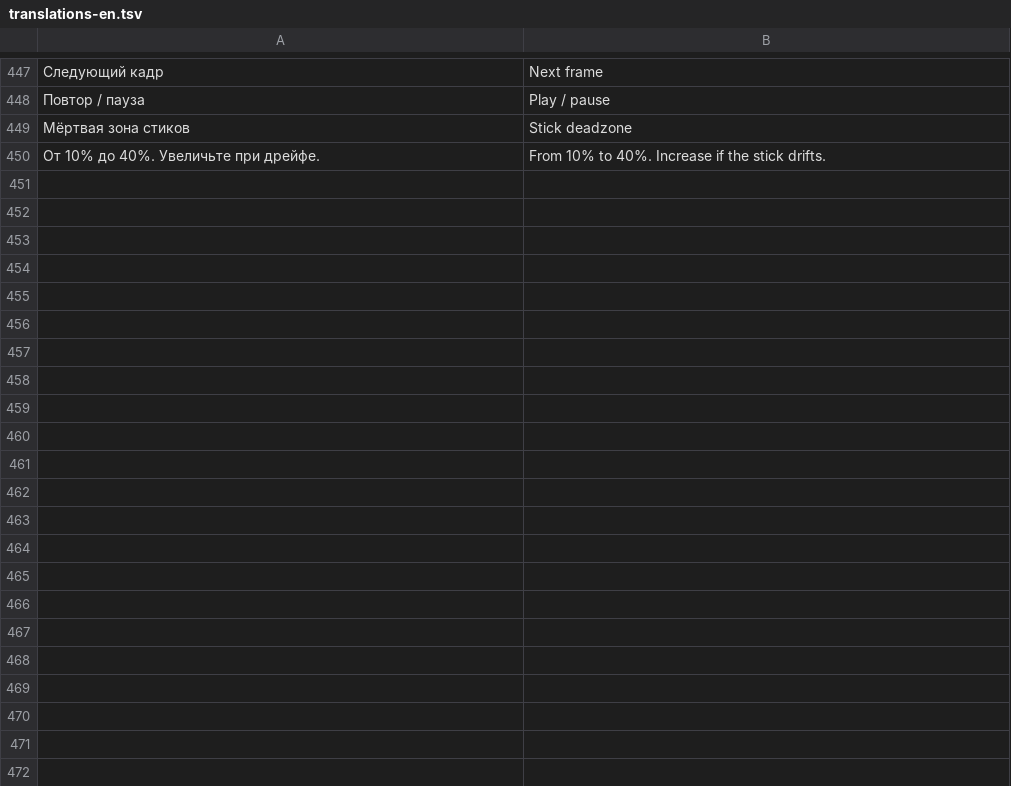
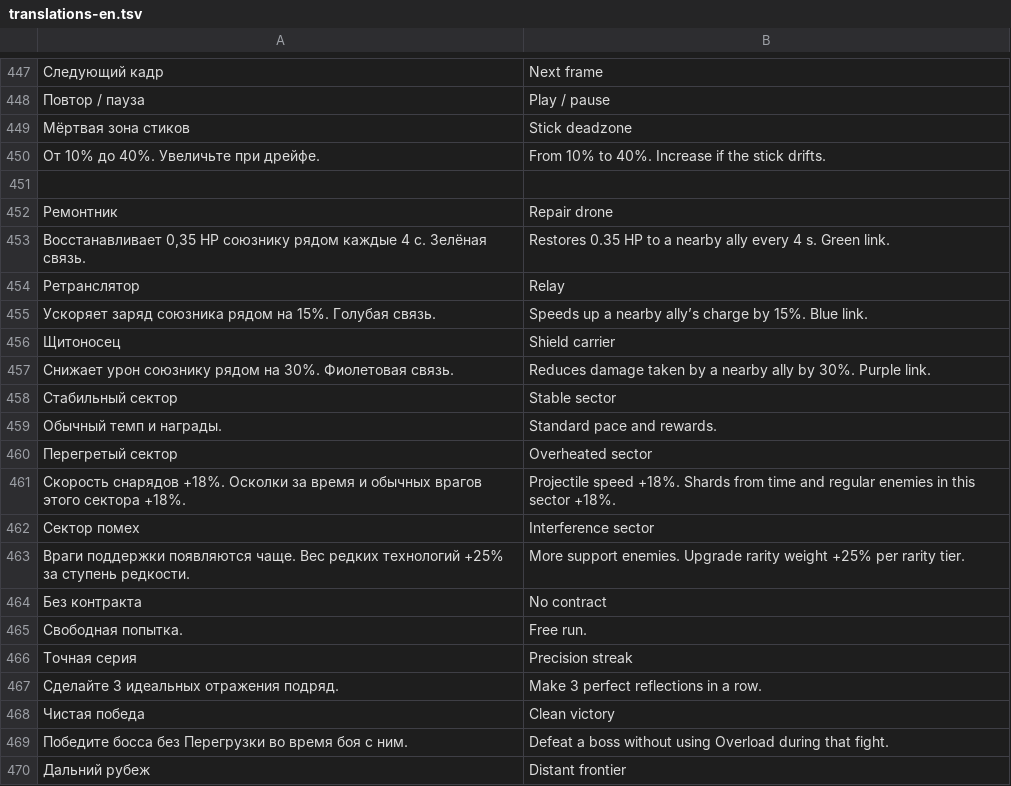
Before and after one commit to reptile1891/core-reactor, a TSV file: tools/translations-en.tsv, drawn as a sheet; only a part is shown, gaps mark what is left out; the diff covers the shown part only; the diff names each change by its address in the sheet, - before the commit and + after, or states it on an @@ line.

```diff
--- a/tools/translations-en.tsv
+++ b/tools/translations-en.tsv
+row 451: (empty)
+row 452: Ремонтник | Repair drone
+row 453: Восстанавливает 0,35 HP союзнику рядом каждые 4 с. Зелёная связь. | Restores 0.35 HP to a nearby ally every 4 s. Green link.
+row 454: Ретранслятор | Relay
+row 455: Ускоряет заряд союзника рядом на 15%. Голубая связь. | Speeds up a nearby ally’s charge by 15%. Blue link.
+row 456: Щитоносец | Shield carrier
+row 457: Снижает урон союзнику рядом на 30%. Фиолетовая связь. | Reduces damage taken by a nearby ally by 30%. Purple link.
+row 458: Стабильный сектор | Stable sector
+row 459: Обычный темп и награды. | Standard pace and rewards.
+row 460: Перегретый сектор | Overheated sector
+row 461: Скорость снарядов +18%. Осколки за время и обычных врагов этого сектора +18%. | Projectile speed +18%. Shards from time and regular enemies in this sector +18%.
+row 462: Сектор помех | Interference sector
+row 463: Враги поддержки появляются чаще. Вес редких технологий +25% за ступень редкости. | More support enemies. Upgrade rarity weight +25% per rarity tier.
+row 464: Без контракта | No contract
+row 465: Свободная попытка. | Free run.
+row 466: Точная серия | Precision streak
+row 467: Сделайте 3 идеальных отражения подряд. | Make 3 perfect reflections in a row.
+row 468: Чистая победа | Clean victory
+row 469: Победите босса без Перегрузки во время боя с ним. | Defeat a boss without using Overload during that fight.
+row 470: Дальний рубеж | Distant frontier
```
Also changed, not shown: 43 added rows elsewhere in this file, 20 other files.
